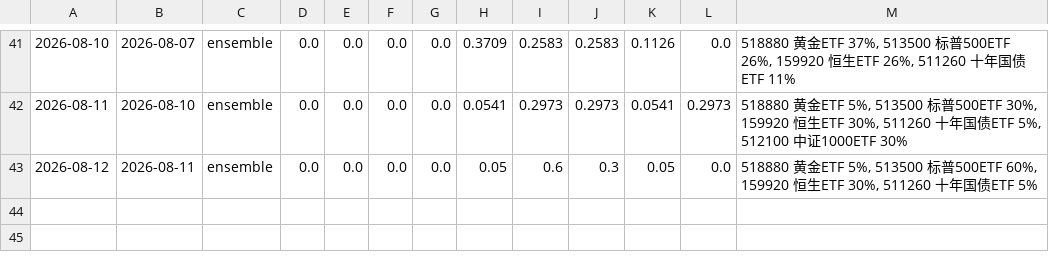
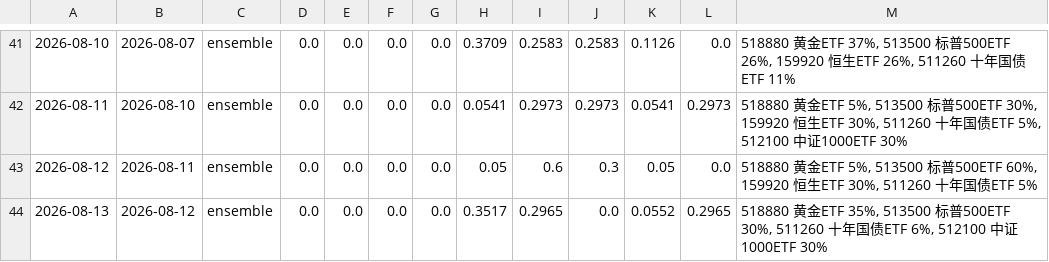
Before and after one commit to AbacusFlow/quant, a CSV file: output/signal_log.csv, drawn as a sheet; only a part is shown, gaps mark what is left out.

```diff
--- a/output/signal_log.csv
+++ b/output/signal_log.csv
@@ -43 +43,2 @@
 2026-08-12,2026-08-11,ensemble,0.0,0.0,0.0,0.0,0.05,0.6,0.3,0.05,0.0,"518880 黄金ETF 5%, 513500 标普500ETF 60%, 159920 恒生ETF 30%, 511260 十年国债ETF 5%"
+2026-08-13,2026-08-12,ensemble,0.0,0.0,0.0,0.0,0.3517,0.2965,0.0,0.0552,0.2965,"518880 黄金ETF 35%, 513500 标普500ETF 30%, 511260 十年国债ETF 6%, 512100 中证1000ETF 30%"
```
Also changed, not shown: output/executions.csv.
